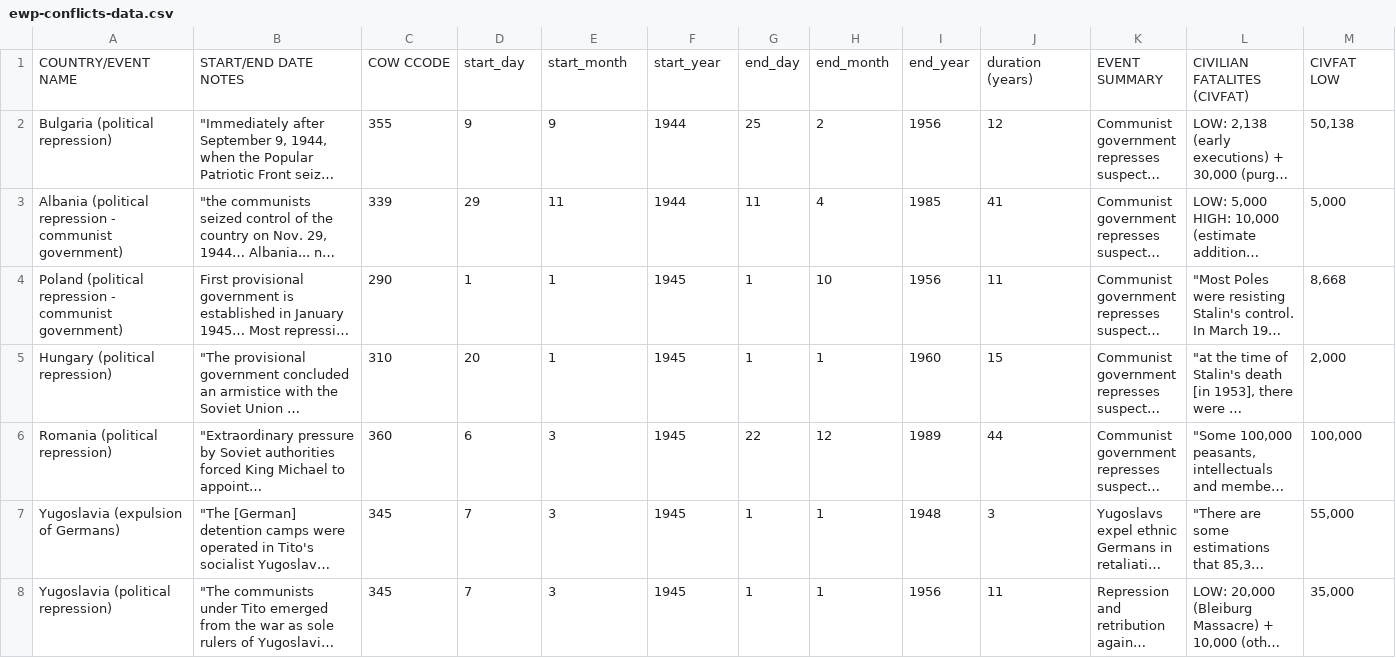
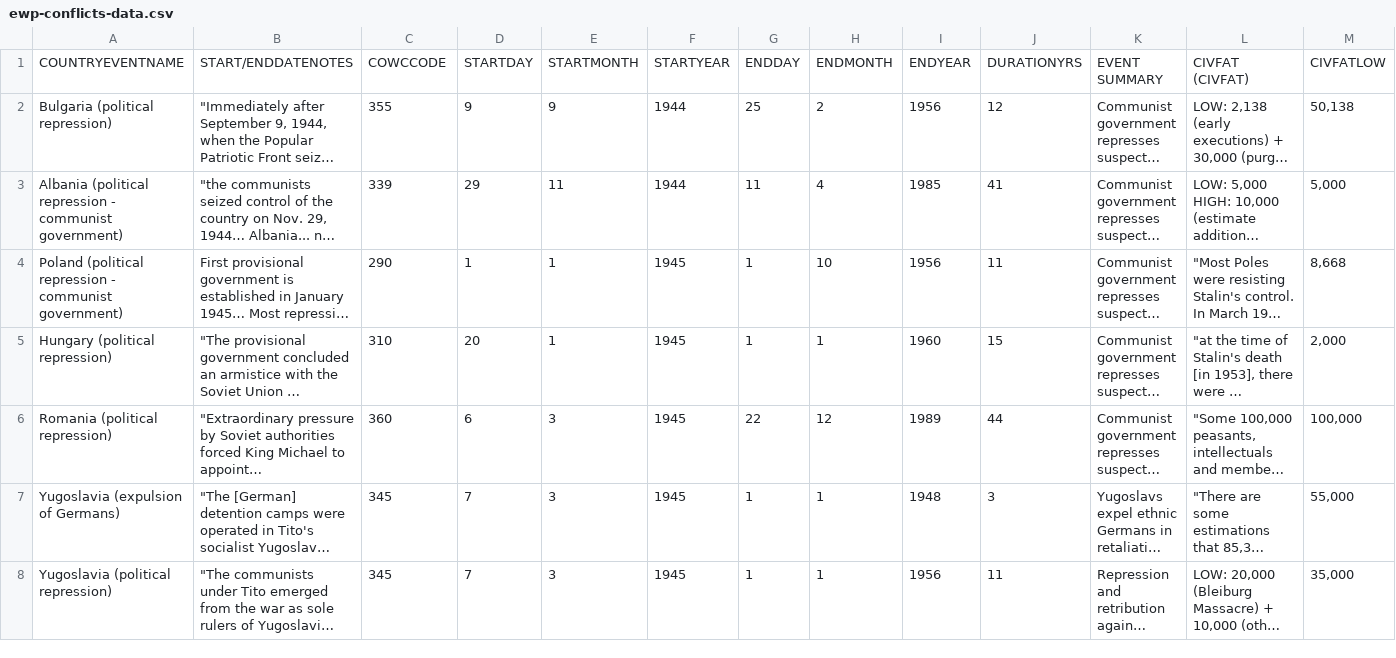
Before and after one commit to drewleonard/ewp-conflict, a CSV file: ewp-conflicts-data.csv, drawn as a sheet; only a part is shown; long unchanged cells end in …; removed rows and columns are numbered as before the commit, all else as after; rows hold the shown columns only; ↵ is a line break in a cell; the diff names each change by its address in the sheet, - before the commit and + after, or states it on an @@ line.

```diff
--- a/ewp-conflicts-data.csv
+++ b/ewp-conflicts-data.csv
-row 1: COUNTRY/EVENT NAME | START/END DATE NOTES | COW CCODE | start_day | start_month | start_year | end_day | end_month | end_year | duration (years) | EVENT SUMMARY | CIVILIAN FATALITES ↵ (CIVFAT) | CIVFAT ↵ LOW
+row 1: COUNTRYEVENTNAME | START/ENDDATENOTES | COWCCODE | STARTDAY | STARTMONTH | STARTYEAR | ENDDAY | ENDMONTH | ENDYEAR | DURATIONYRS | EVENT SUMMARY | CIVFAT ↵ (CIVFAT) | CIVFATLOW
```
Also changed, not shown: 2 other files.
